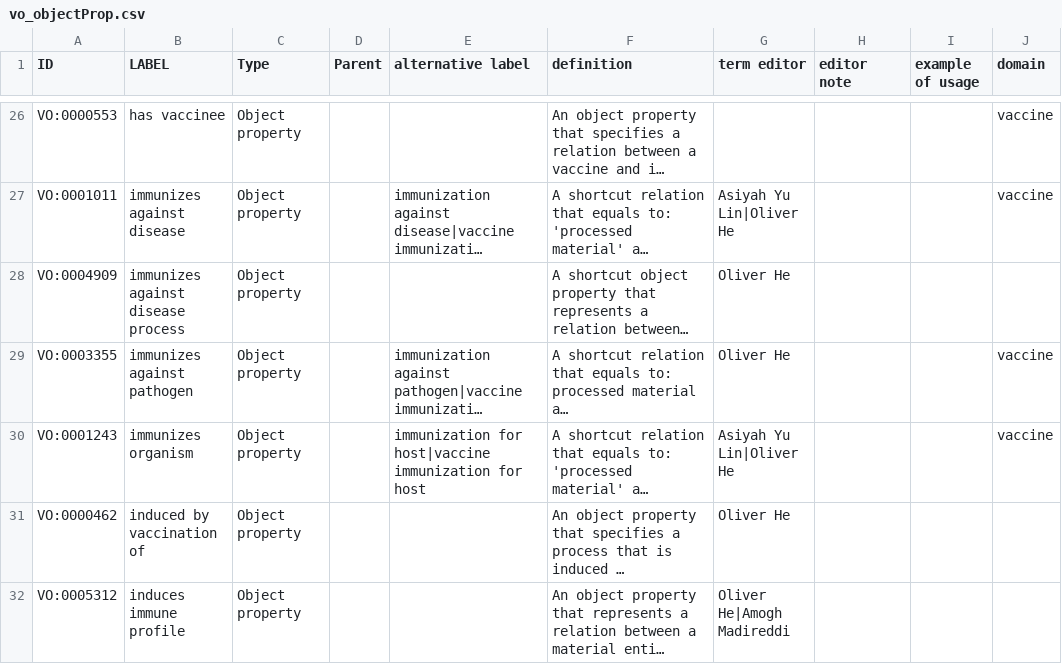
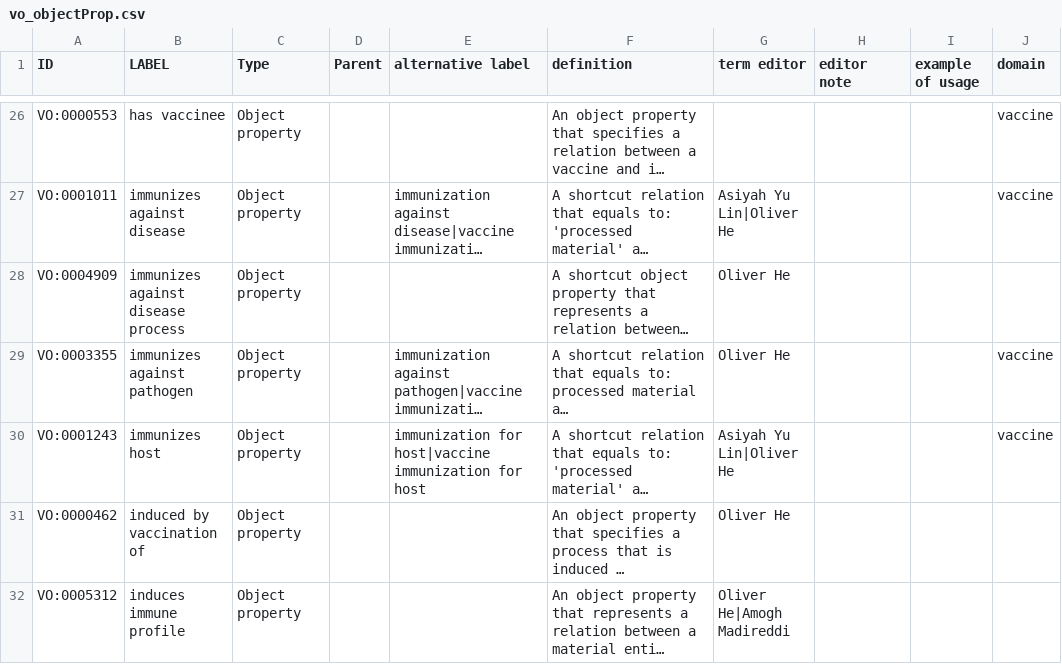
Before and after one commit to vaccineontology/VO, a CSV file: src/templates/vo_objectProp.csv, drawn as a sheet; only a part is shown, gaps mark what is left out; long unchanged cells end in …; the diff names each change by its address in the sheet, - before the commit and + after, or states it on an @@ line.

```diff
--- a/src/templates/vo_objectProp.csv
+++ b/src/templates/vo_objectProp.csv
-B30 (LABEL): immunizes organism
+B30 (LABEL): immunizes host
```
Also changed, not shown: 1 other file.
